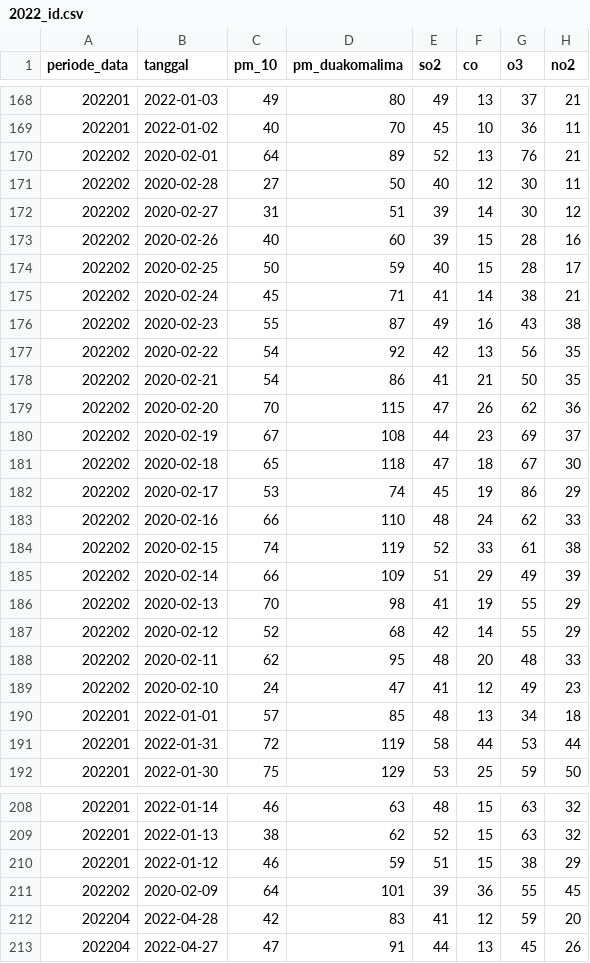
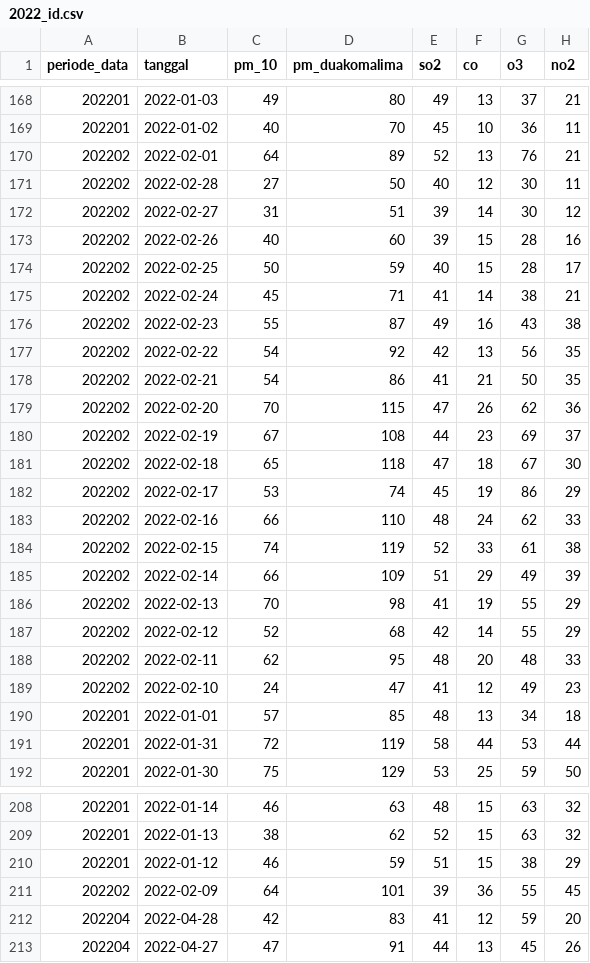
Before and after one commit to nabila-azhari/AIR-POLLUTION-PREDICTION-PENYISIHAN-DATAVIDIA-10, a CSV file: ispu_named copy/input/2022_id.csv, drawn as a sheet; only a part is shown, gaps mark what is left out; the diff covers the shown part only; the diff names each change by its address in the sheet, - before the commit and + after, or states it on an @@ line.

```diff
--- a/ispu_named copy/input/2022_id.csv
+++ b/ispu_named copy/input/2022_id.csv
-B170 (tanggal): 2020-02-01
+B170 (tanggal): 2022-02-01
-B171 (tanggal): 2020-02-28
+B171 (tanggal): 2022-02-28
-B172 (tanggal): 2020-02-27
+B172 (tanggal): 2022-02-27
-B173 (tanggal): 2020-02-26
+B173 (tanggal): 2022-02-26
-B174 (tanggal): 2020-02-25
+B174 (tanggal): 2022-02-25
-B175 (tanggal): 2020-02-24
+B175 (tanggal): 2022-02-24
-B176 (tanggal): 2020-02-23
+B176 (tanggal): 2022-02-23
-B177 (tanggal): 2020-02-22
+B177 (tanggal): 2022-02-22
-B178 (tanggal): 2020-02-21
+B178 (tanggal): 2022-02-21
-B179 (tanggal): 2020-02-20
+B179 (tanggal): 2022-02-20
-B180 (tanggal): 2020-02-19
+B180 (tanggal): 2022-02-19
-B181 (tanggal): 2020-02-18
+B181 (tanggal): 2022-02-18
-B182 (tanggal): 2020-02-17
+B182 (tanggal): 2022-02-17
-B183 (tanggal): 2020-02-16
+B183 (tanggal): 2022-02-16
-B184 (tanggal): 2020-02-15
+B184 (tanggal): 2022-02-15
-B185 (tanggal): 2020-02-14
+B185 (tanggal): 2022-02-14
-B186 (tanggal): 2020-02-13
+B186 (tanggal): 2022-02-13
-B187 (tanggal): 2020-02-12
+B187 (tanggal): 2022-02-12
-B188 (tanggal): 2020-02-11
+B188 (tanggal): 2022-02-11
-B189 (tanggal): 2020-02-10
+B189 (tanggal): 2022-02-10
-B211 (tanggal): 2020-02-09
+B211 (tanggal): 2022-02-09
```
Also changed, not shown: 7 edited cells elsewhere in this file, ispu_named copy/input/2015_id.csv, ispu_named copy/input/2021_id.csv, 10 other files.
